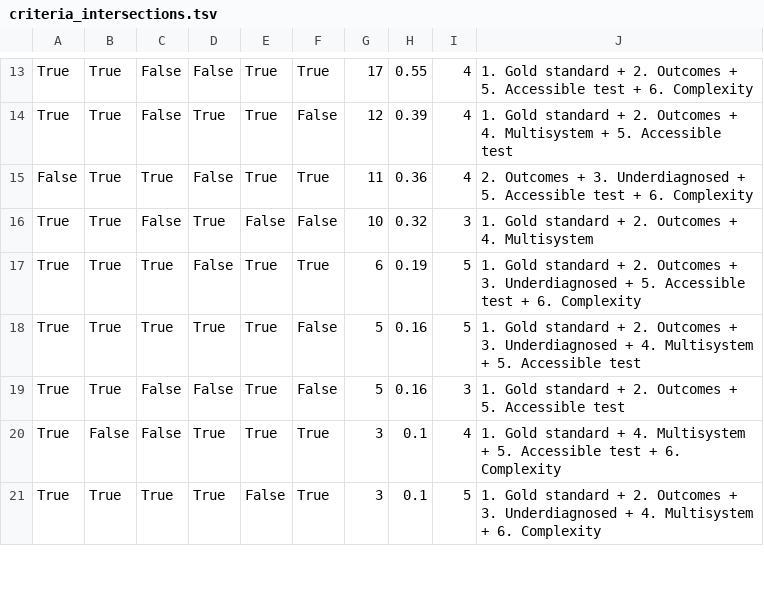
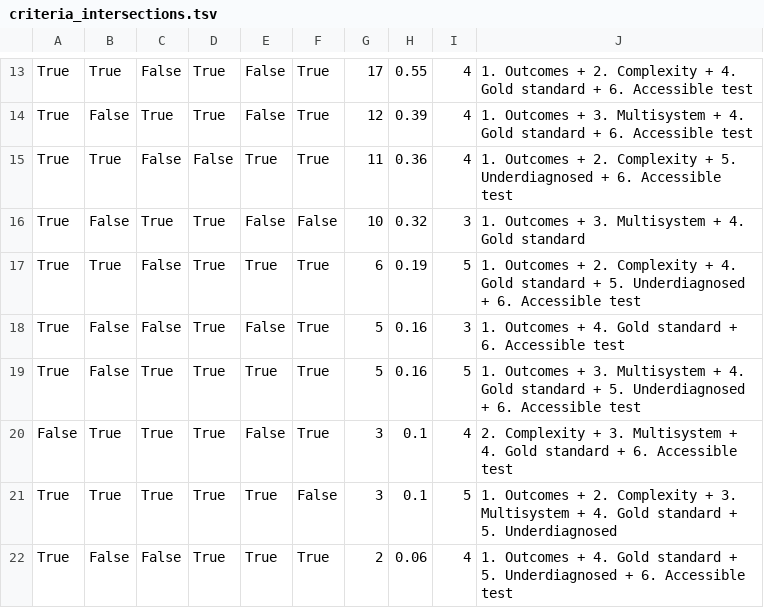
Before and after one commit to monarch-initiative/rare-disease-identification, a TSV file: docs/figures/criteria_intersections.tsv, drawn as a sheet; only a part is shown, gaps mark what is left out; removed rows and columns are numbered as before the commit, all else as after; the diff covers the shown part only; the diff names each change by its address in the sheet, - before the commit and + after, or states it on an @@ line.

```diff
--- a/docs/figures/criteria_intersections.tsv
+++ b/docs/figures/criteria_intersections.tsv
-D13: False
+D13: True
-E13:E14: True
+E13:E14: False
-J13: 1. Gold standard + 2. Outcomes + 5. Accessible test + 6. Complexity
+J13: 1. Outcomes + 2. Complexity + 4. Gold standard + 6. Accessible test
-B14: True
+B14: False
-C14: False
+C14: True
-F14: False
+F14: True
-J14: 1. Gold standard + 2. Outcomes + 4. Multisystem + 5. Accessible test
+J14: 1. Outcomes + 3. Multisystem + 4. Gold standard + 6. Accessible test
-A15: False
+A15: True
-C15: True
+C15: False
-J15: 2. Outcomes + 3. Underdiagnosed + 5. Accessible test + 6. Complexity
+J15: 1. Outcomes + 2. Complexity + 5. Underdiagnosed + 6. Accessible test
-B16: True
+B16: False
-C16: False
+C16: True
-J16: 1. Gold standard + 2. Outcomes + 4. Multisystem
+J16: 1. Outcomes + 3. Multisystem + 4. Gold standard
-C17: True
+C17: False
-D17: False
+D17: True
-J17: 1. Gold standard + 2. Outcomes + 3. Underdiagnosed + 5. Accessible test + 6. Complexity
+J17: 1. Outcomes + 2. Complexity + 4. Gold standard + 5. Underdiagnosed + 6. Accessible test
+row 18: True | False | False | True | False | True | 5 | 0.16 | 3 | 1. Outcomes + 4. Gold standard + 6. Accessible test
-B19: True
+B19: False
-F19: False
+F19: True
-J19: 1. Gold standard + 2. Outcomes + 3. Underdiagnosed + 4. Multisystem + 5. Accessible test
+J19: 1. Outcomes + 3. Multisystem + 4. Gold standard + 5. Underdiagnosed + 6. Accessible test
+row 20: False | True | True | True | False | True | 3 | 0.1 | 4 | 2. Complexity + 3. Multisystem + 4. Gold standard + 6. Accessible test
-C21: False
+C21: True
-D21: False
+D21: True
-G21: 5
+G21: 3
-H21: 0.16
+H21: 0.1
-I21: 3
+I21: 5
-J21: 1. Gold standard + 2. Outcomes + 5. Accessible test
+J21: 1. Outcomes + 2. Complexity + 3. Multisystem + 4. Gold standard + 5. Underdiagnosed
-G22: 3
+G22: 2
-H22: 0.1
+H22: 0.06
-J22: 1. Gold standard + 4. Multisystem + 5. Accessible test + 6. Complexity
+J22: 1. Outcomes + 4. Gold standard + 5. Underdiagnosed + 6. Accessible test
-row 21: True | True | True | True | False | True | 3 | 0.1 | 5 | 1. Gold standard + 2. Outcomes + 3. Underdiagnosed + 4. Multisystem + 6. Complexity
```
Also changed, not shown: 3 added rows, 4 removed rows and 56 edited cells elsewhere in this file, 6 other files.
